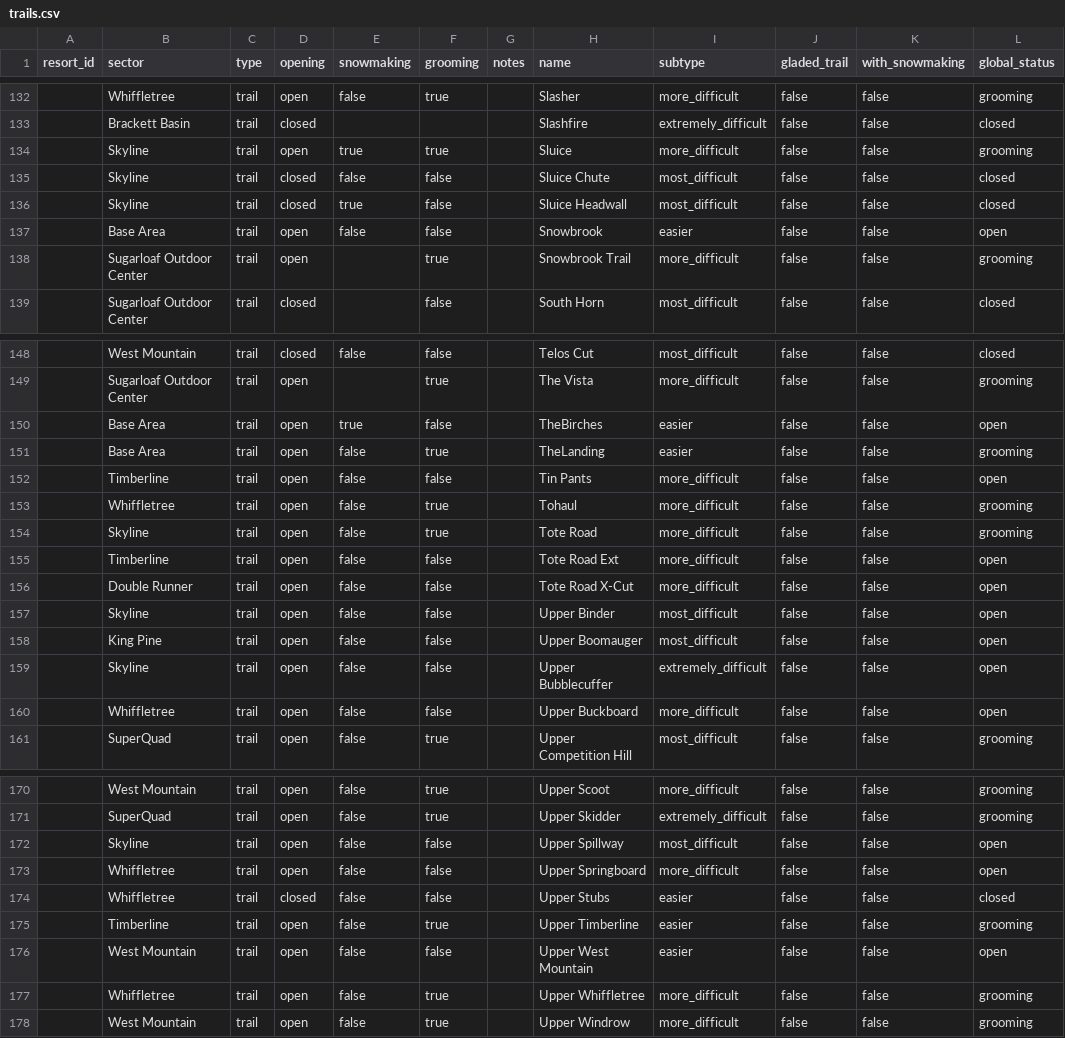
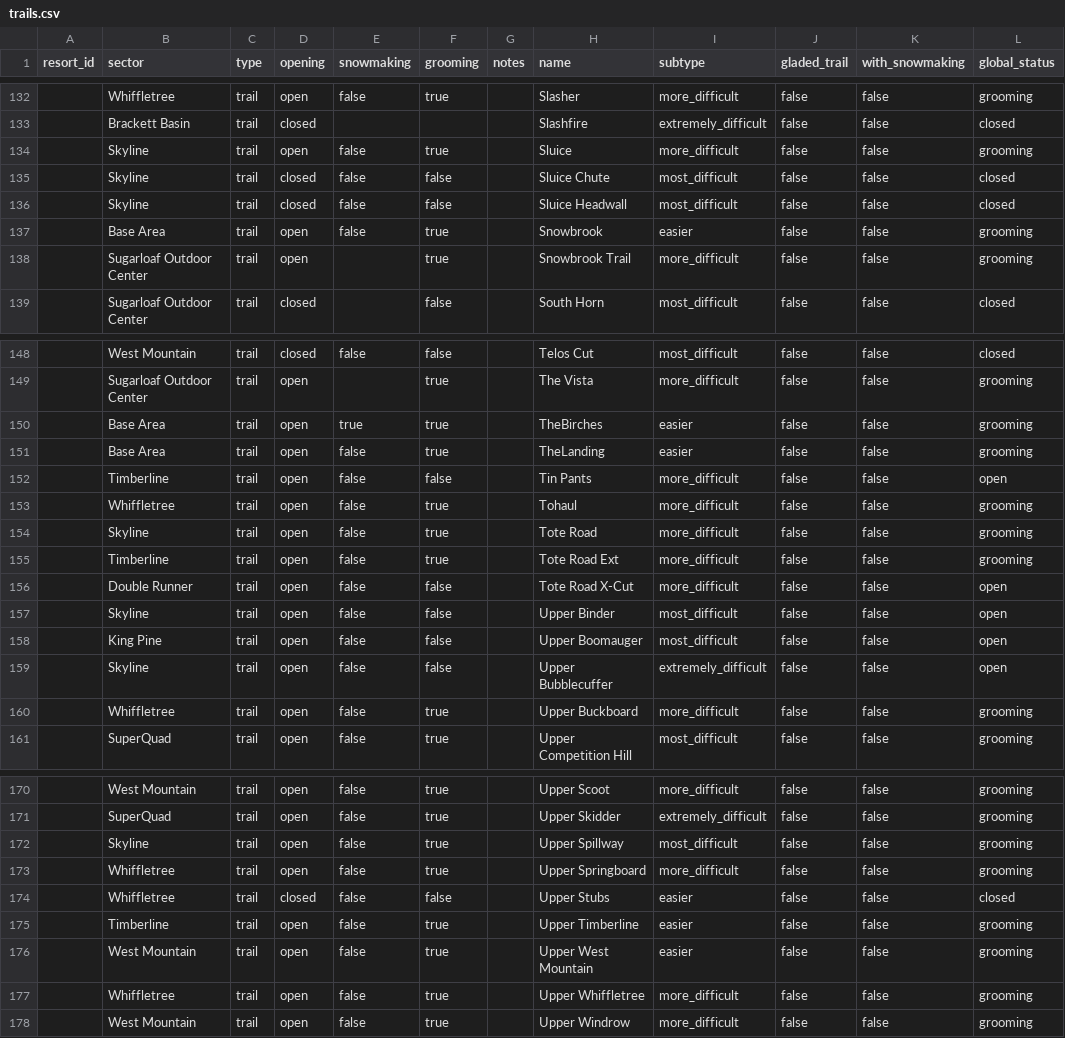
Before and after one commit to abkfenris/sugarloaf, a CSV file: trails.csv, drawn as a sheet; only a part is shown, gaps mark what is left out; the diff covers the shown part only.

```diff
--- a/trails.csv
+++ b/trails.csv
@@ -133,6 +133,6 @@ resort_id,sector,type,opening,snowmaking,grooming,notes,name,subtype,gladed_trai
 ,Brackett Basin,trail,closed,,,,Slashfire,extremely_difficult,false,false,closed
-,Skyline,trail,open,true,true,,Sluice,more_difficult,false,false,grooming
+,Skyline,trail,open,false,true,,Sluice,more_difficult,false,false,grooming
 ,Skyline,trail,closed,false,false,,Sluice Chute,most_difficult,false,false,closed
-,Skyline,trail,closed,true,false,,Sluice Headwall,most_difficult,false,false,closed
-,Base Area,trail,open,false,false,,Snowbrook,easier,false,false,open
+,Skyline,trail,closed,false,false,,Sluice Headwall,most_difficult,false,false,closed
+,Base Area,trail,open,false,true,,Snowbrook,easier,false,false,grooming
 ,Sugarloaf Outdoor Center,trail,open,,true,,Snowbrook Trail,more_difficult,false,false,grooming
@@ -149,3 +149,3 @@ resort_id,sector,type,opening,snowmaking,grooming,notes,name,subtype,gladed_trai
 ,Sugarloaf Outdoor Center,trail,open,,true,,The Vista,more_difficult,false,false,grooming
-,Base Area,trail,open,true,false,,TheBirches,easier,false,false,open
+,Base Area,trail,open,true,true,,TheBirches,easier,false,false,grooming
 ,Base Area,trail,open,false,true,,TheLanding,easier,false,false,grooming
@@ -154,3 +154,3 @@ resort_id,sector,type,opening,snowmaking,grooming,notes,name,subtype,gladed_trai
 ,Skyline,trail,open,false,true,,Tote Road,more_difficult,false,false,grooming
-,Timberline,trail,open,false,false,,Tote Road Ext,more_difficult,false,false,open
+,Timberline,trail,open,false,true,,Tote Road Ext,more_difficult,false,false,grooming
 ,Double Runner,trail,open,false,false,,Tote Road X-Cut,more_difficult,false,false,open
@@ -159,3 +159,3 @@ resort_id,sector,type,opening,snowmaking,grooming,notes,name,subtype,gladed_trai
 ,Skyline,trail,open,false,false,,Upper Bubblecuffer,extremely_difficult,false,false,open
-,Whiffletree,trail,open,false,false,,Upper Buckboard,more_difficult,false,false,open
+,Whiffletree,trail,open,false,true,,Upper Buckboard,more_difficult,false,false,grooming
 ,SuperQuad,trail,open,false,true,,Upper Competition Hill,most_difficult,false,false,grooming
@@ -171,7 +171,7 @@ resort_id,sector,type,opening,snowmaking,grooming,notes,name,subtype,gladed_trai
 ,SuperQuad,trail,open,false,true,,Upper Skidder,extremely_difficult,false,false,grooming
-,Skyline,trail,open,false,false,,Upper Spillway,most_difficult,false,false,open
-,Whiffletree,trail,open,false,false,,Upper Springboard,more_difficult,false,false,open
+,Skyline,trail,open,false,true,,Upper Spillway,most_difficult,false,false,grooming
+,Whiffletree,trail,open,false,true,,Upper Springboard,more_difficult,false,false,grooming
 ,Whiffletree,trail,closed,false,false,,Upper Stubs,easier,false,false,closed
 ,Timberline,trail,open,false,true,,Upper Timberline,easier,false,false,grooming
-,West Mountain,trail,open,false,false,,Upper West Mountain,easier,false,false,open
+,West Mountain,trail,open,false,true,,Upper West Mountain,easier,false,false,grooming
 ,Whiffletree,trail,open,false,true,,Upper Whiffletree,more_difficult,false,false,grooming
```
Also changed, not shown: 15 edited cells elsewhere in this file, lifts.csv.
